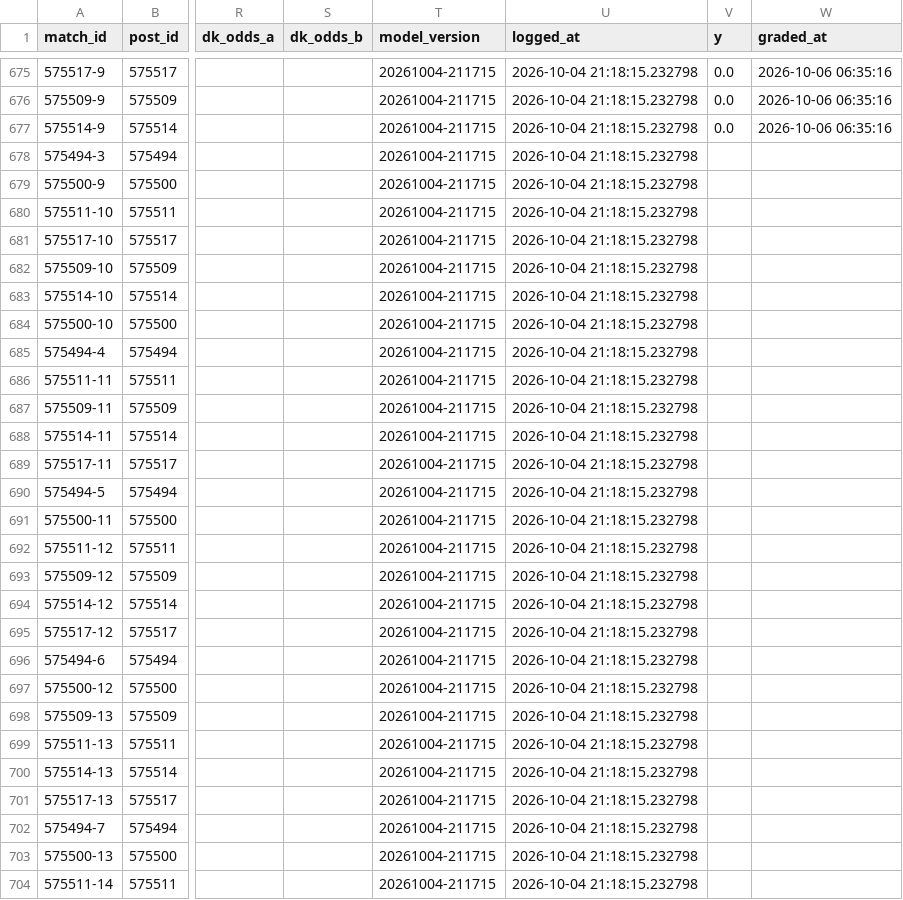
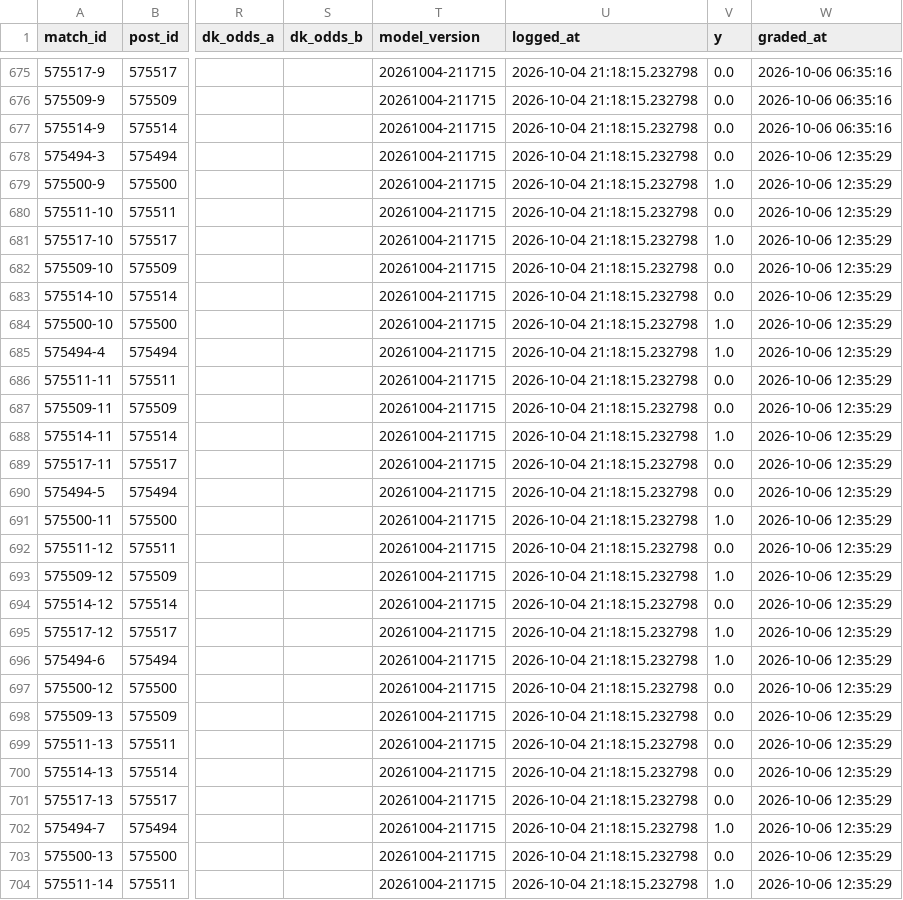
Before and after one commit to jaysantmyer-spec/symmetrical-octo-spork, a CSV file: data/ledger.csv, drawn as a sheet; only a part is shown, gaps mark what is left out; the diff covers the shown part only; the diff names each change by its address in the sheet, - before the commit and + after, or states it on an @@ line.

```diff
--- a/data/ledger.csv
+++ b/data/ledger.csv
-V678 (y): (empty)
+V678 (y): 0.0
-W678:W704 (graded_at): (empty)
+W678:W704 (graded_at): 2026-10-06 12:35:29
-V679 (y): (empty)
+V679 (y): 1.0
-V680 (y): (empty)
+V680 (y): 0.0
-V681 (y): (empty)
+V681 (y): 1.0
-V682:V683 (y): (empty)
+V682:V683 (y): 0.0
-V684:V685 (y): (empty)
+V684:V685 (y): 1.0
-V686:V687 (y): (empty)
+V686:V687 (y): 0.0
-V688 (y): (empty)
+V688 (y): 1.0
-V689:V690 (y): (empty)
+V689:V690 (y): 0.0
-V691 (y): (empty)
+V691 (y): 1.0
-V692 (y): (empty)
+V692 (y): 0.0
-V693 (y): (empty)
+V693 (y): 1.0
-V694 (y): (empty)
+V694 (y): 0.0
-V695:V696 (y): (empty)
+V695:V696 (y): 1.0
-V697:V701 (y): (empty)
+V697:V701 (y): 0.0
-V702 (y): (empty)
+V702 (y): 1.0
-V703 (y): (empty)
+V703 (y): 0.0
-V704 (y): (empty)
+V704 (y): 1.0
```
Also changed, not shown: 122 edited cells elsewhere in this file, data/players.csv, 4 other files.
